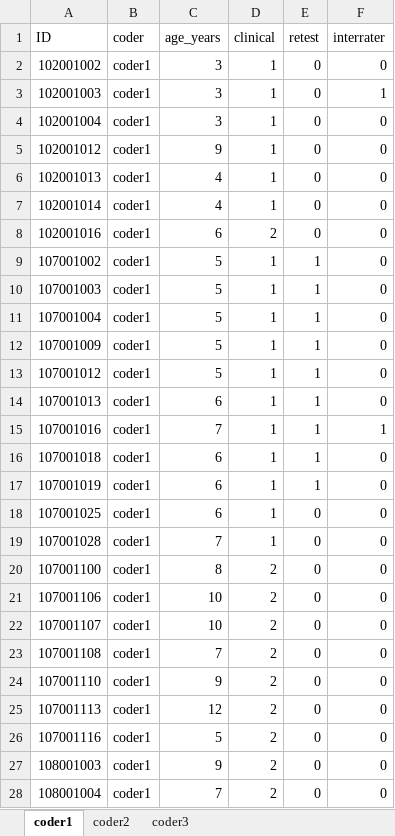
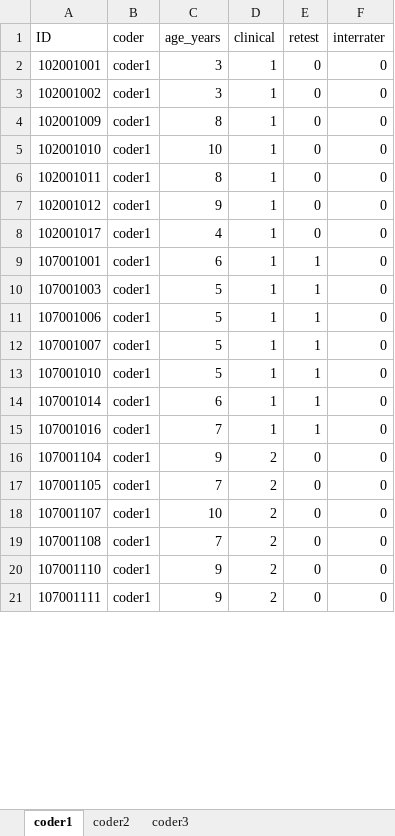
Before and after one commit to wpspublish-public/DSHerzberg-GENERAL, an Excel workbook: OUTPUT-FILES/osel-wps-r1-coder-assignments.xlsx, sheet coder1, drawn as a sheet; only a part is shown; values as stored, in another font and other column widths than the file's, no borders; removed rows and columns are numbered as before the commit, all else as after; the diff covers the shown part only; the diff names each change by its address in the sheet, - before the commit and + after, or states it on an @@ line.

```diff
--- a/OUTPUT-FILES/osel-wps-r1-coder-assignments.xlsx (sheet coder1)
+++ b/OUTPUT-FILES/osel-wps-r1-coder-assignments.xlsx (sheet coder1)
+row 2: 102001001 | coder1 | 3 | 1 | 0 | 0
-A4 (ID): 102001003
+A4 (ID): 102001009
-C4 (age_years): 3
+C4 (age_years): 8
-F4 (interrater): 1
+F4 (interrater): 0
-A5 (ID): 102001004
+A5 (ID): 102001010
-C5 (age_years): 3
+C5 (age_years): 10
+row 6: 102001011 | coder1 | 8 | 1 | 0 | 0
-A8 (ID): 102001013
+A8 (ID): 102001017
-row 7: 102001014 | coder1 | 4 | 1 | 0 | 0
-row 8: 102001016 | coder1 | 6 | 2 | 0 | 0
-A9 (ID): 107001002
+A9 (ID): 107001001
-C9 (age_years): 5
+C9 (age_years): 6
-A11 (ID): 107001004
+A11 (ID): 107001006
-A12 (ID): 107001009
+A12 (ID): 107001007
-A13 (ID): 107001012
+A13 (ID): 107001010
-A14 (ID): 107001013
+A14 (ID): 107001014
-F15 (interrater): 1
+F15 (interrater): 0
-row 16: 107001018 | coder1 | 6 | 1 | 1 | 0
-row 17: 107001019 | coder1 | 6 | 1 | 1 | 0
-row 18: 107001025 | coder1 | 6 | 1 | 0 | 0
-row 19: 107001028 | coder1 | 7 | 1 | 0 | 0
-A16 (ID): 107001100
+A16 (ID): 107001104
-C16 (age_years): 8
+C16 (age_years): 9
-A17 (ID): 107001106
+A17 (ID): 107001105
-C17 (age_years): 10
+C17 (age_years): 7
-row 25: 107001113 | coder1 | 12 | 2 | 0 | 0
-row 26: 107001116 | coder1 | 5 | 2 | 0 | 0
-A21 (ID): 108001003
+A21 (ID): 107001111
-row 28: 108001004 | coder1 | 7 | 2 | 0 | 0
```
Also changed, not shown: 43 added rows, 36 removed rows and 127 edited cells elsewhere in this sheet, sheet coder3, sheet coder2, 5 other files.
